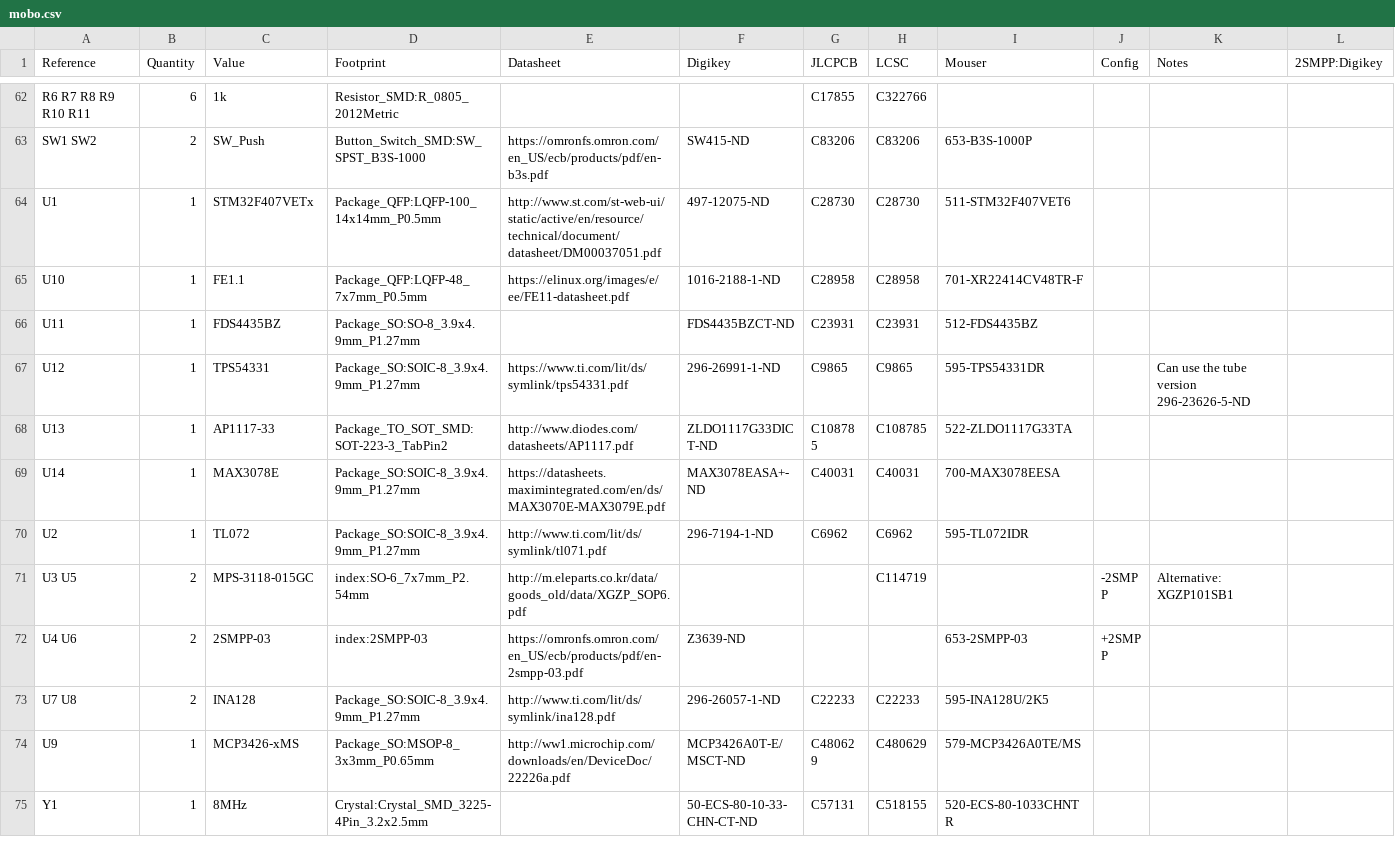
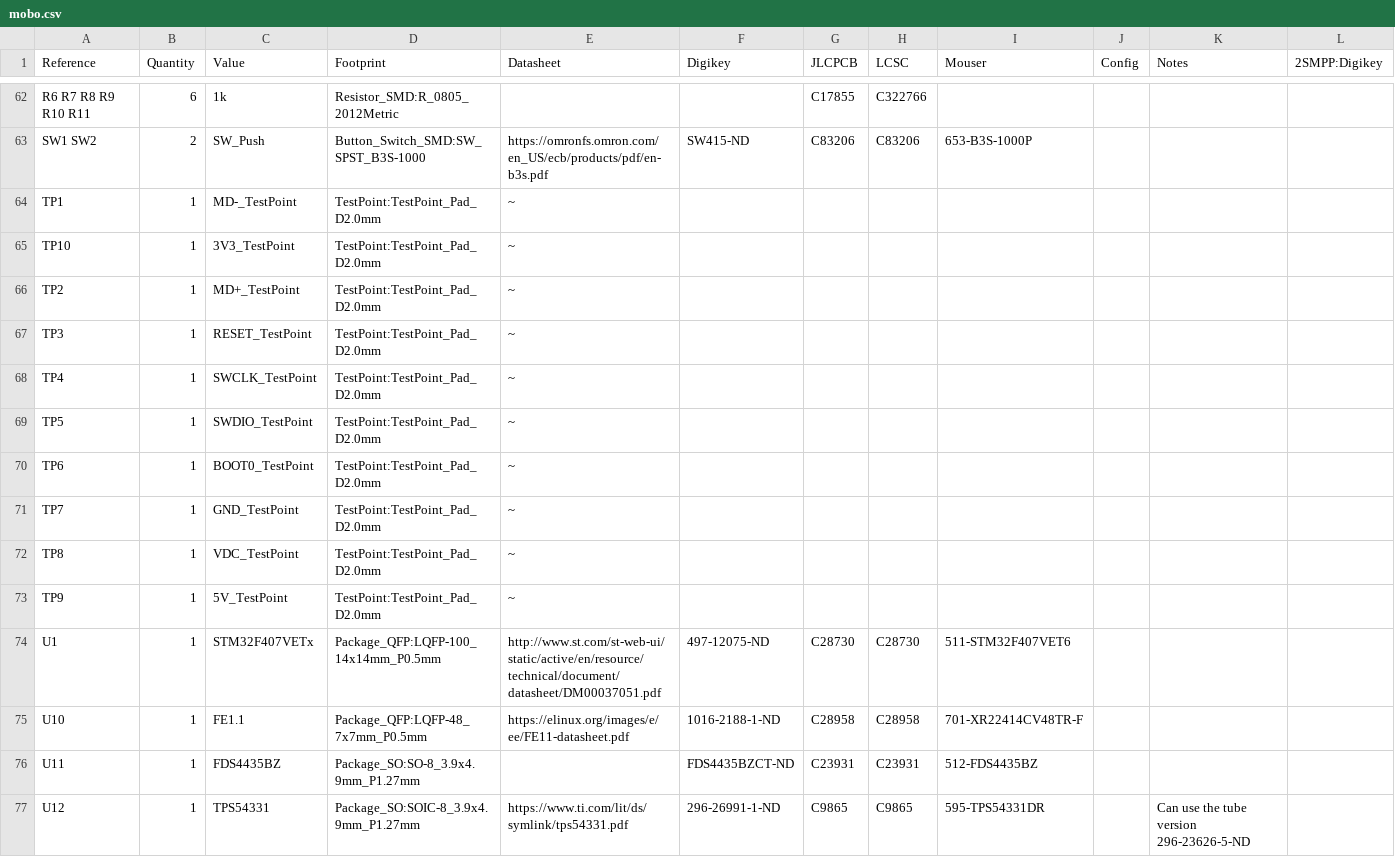
Before and after one commit to opulo-inc/lumenpnp, a CSV file: pnp/pcb/mobo/export/mobo.csv, drawn as a sheet; only a part is shown, gaps mark what is left out; the shorter side is filled out with more unchanged rows; rows hold the shown columns only; the diff names each change by its address in the sheet, - before the commit and + after, or states it on an @@ line.

```diff
--- a/pnp/pcb/mobo/export/mobo.csv
+++ b/pnp/pcb/mobo/export/mobo.csv
+row 64: TP1 | 1 | MD-_TestPoint | TestPoint:TestPoint_Pad_D2.0mm | ~
+row 65: TP10 | 1 | 3V3_TestPoint | TestPoint:TestPoint_Pad_D2.0mm | ~
+row 66: TP2 | 1 | MD+_TestPoint | TestPoint:TestPoint_Pad_D2.0mm | ~
+row 67: TP3 | 1 | RESET_TestPoint | TestPoint:TestPoint_Pad_D2.0mm | ~
+row 68: TP4 | 1 | SWCLK_TestPoint | TestPoint:TestPoint_Pad_D2.0mm | ~
+row 69: TP5 | 1 | SWDIO_TestPoint | TestPoint:TestPoint_Pad_D2.0mm | ~
+row 70: TP6 | 1 | BOOT0_TestPoint | TestPoint:TestPoint_Pad_D2.0mm | ~
+row 71: TP7 | 1 | GND_TestPoint | TestPoint:TestPoint_Pad_D2.0mm | ~
+row 72: TP8 | 1 | VDC_TestPoint | TestPoint:TestPoint_Pad_D2.0mm | ~
+row 73: TP9 | 1 | 5V_TestPoint | TestPoint:TestPoint_Pad_D2.0mm | ~
```
Also changed, not shown: pnp/pcb/mobo/export/gerbers/mobo-top_pos.csv, pnp/pcb/mobo/export/mobo_cpl_jlc.csv, 37 other files.
